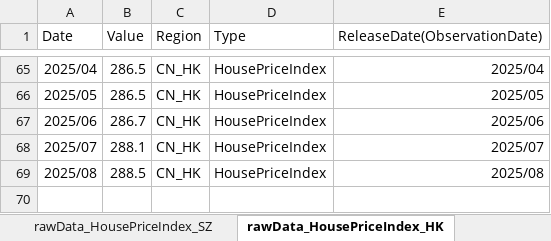
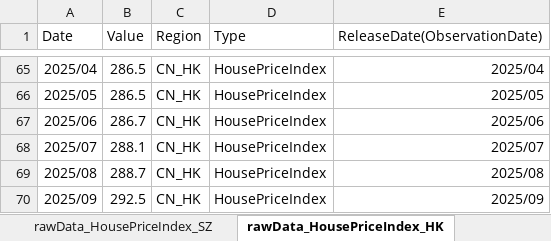
Before and after one commit to Lucius0000/clone_asset_mgnt_report, an Excel workbook: 房地产-半自动化表格.xlsx, sheet rawData_HousePriceIndex_HK, drawn as a sheet; only a part is shown, gaps mark what is left out; values as stored, in another font and other column widths than the file's, no borders; the diff names each change by its address in the sheet, - before the commit and + after, or states it on an @@ line.

```diff
--- a/房地产-半自动化表格.xlsx (sheet rawData_HousePriceIndex_HK)
+++ b/房地产-半自动化表格.xlsx (sheet rawData_HousePriceIndex_HK)
-B69 (Value): 288.5
+B69 (Value): 288.7
+row 70: 2025/09 | 292.5 | CN_HK | HousePriceIndex | 2025/09
```
Also changed, not shown: sheet Processed_HousePriceIndex_CN_HK, sheet Processed_HousePriceIndex_US_CA, sheet Processed_RentPrice_CN_HK, sheet Processed_HousePriceIndex_CN_SZ, sheet Processed_RentPrice_US_CA, sheet rawData_HousePriceIndex_SZ, 4 more sheets, other sheet tabs, formulas that keep their value, data/Table 510-60001_tc.xlsx, data/整体.xlsx, 13 other files.
